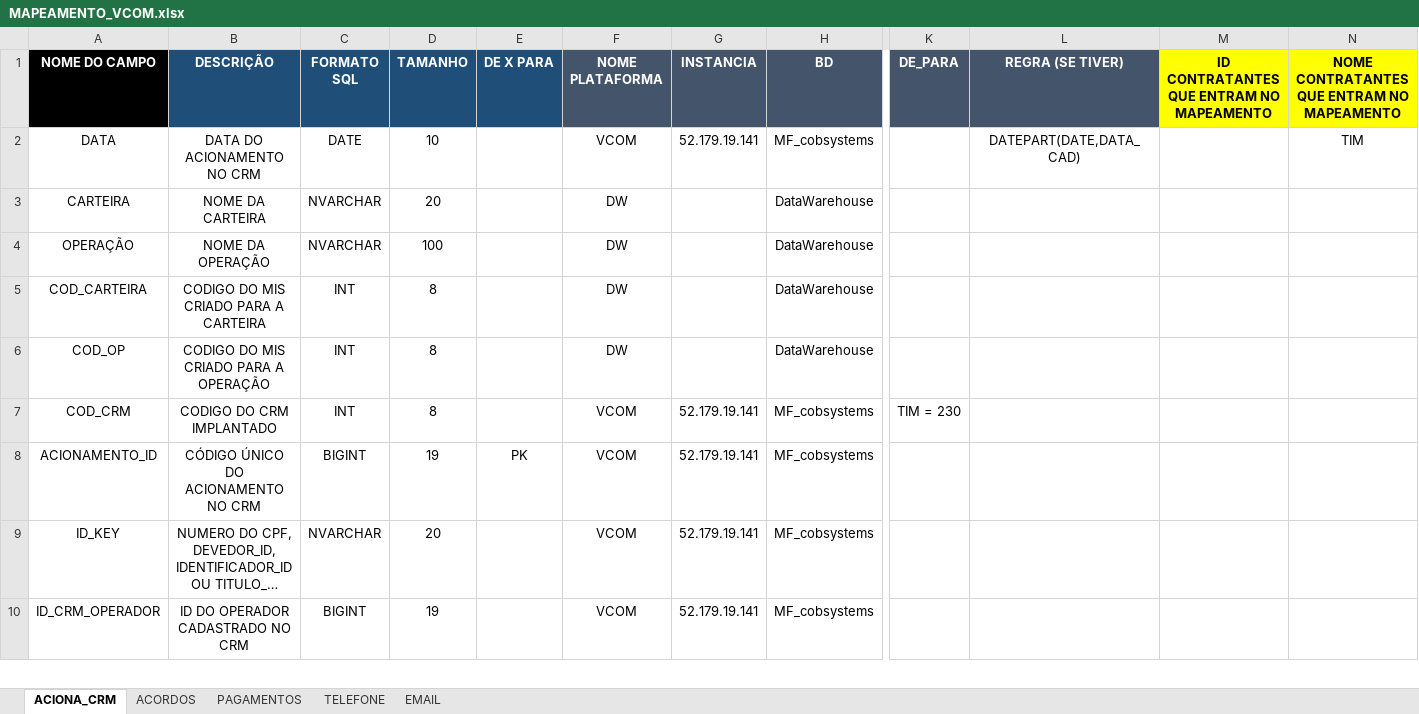
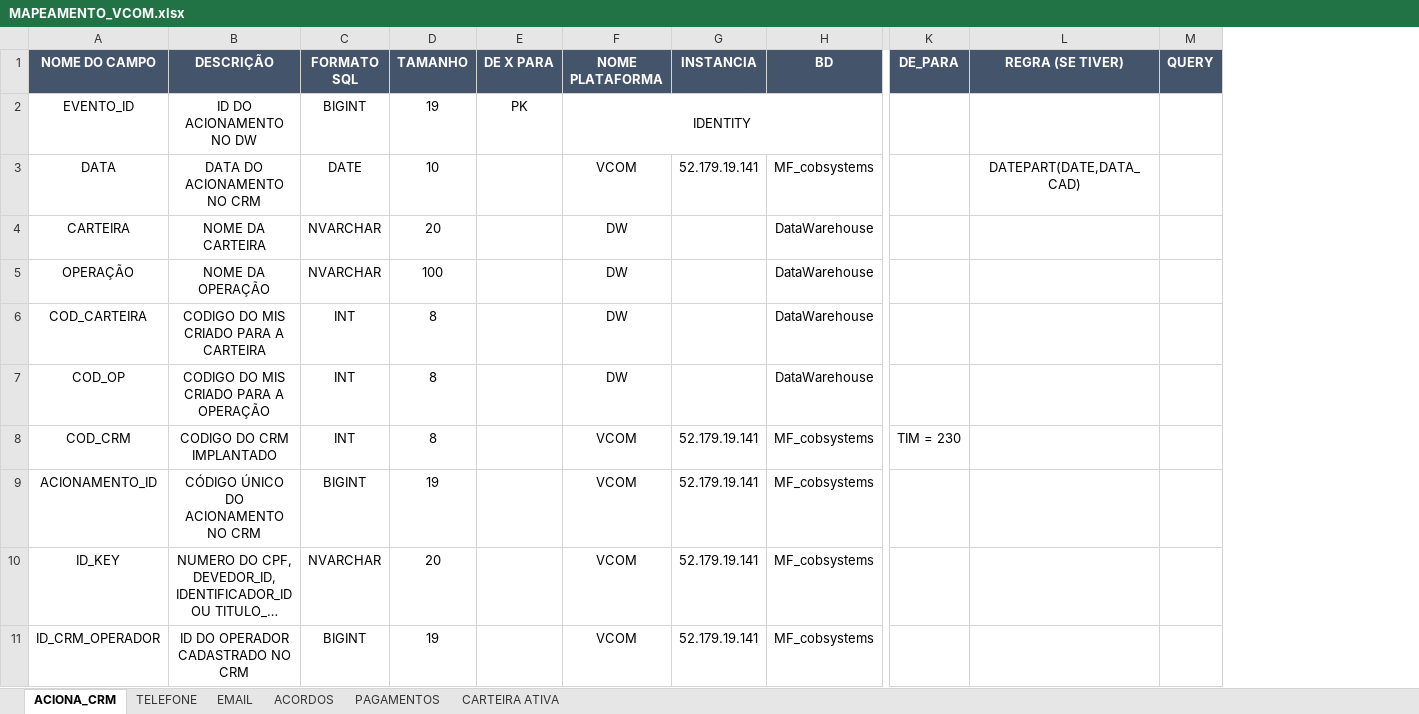
Before and after one commit to Matheus-Shadow/Data-Warehouse, an Excel workbook: Documentos/Mapeamento das Fontes de Dados/VCOM/MAPEAMENTO_VCOM.xlsx, sheet ACIONA_CRM, drawn as a sheet; only a part is shown, gaps mark what is left out; long unchanged cells end in …; values as stored, in another font and other column widths than the file's, no borders; removed rows and columns are numbered as before the commit, all else as after; rows hold the shown columns only; the diff names each change by its address in the sheet, - before the commit and + after, or states it on an @@ line.

```diff
--- a/Documentos/Mapeamento das Fontes de Dados/VCOM/MAPEAMENTO_VCOM.xlsx (sheet ACIONA_CRM)
+++ b/Documentos/Mapeamento das Fontes de Dados/VCOM/MAPEAMENTO_VCOM.xlsx (sheet ACIONA_CRM)
@@ sheet tab unhidden: CARTEIRA ATIVA @@
@@ sheet tab order changed: ACIONA_CRM | TELEFONE | EMAIL | ACORDOS | PAGAMENTOS | CARTEIRA ATIVA @@
-column M, row 1: ID CONTRATANTES QUE ENTRAM NO MAPEAMENTO
-column N, rows 1-2: NOME CONTRATANTES QUE ENTRAM NO MAPEAMENTO | TIM
+column M (QUERY), empty
-A1 fill: #000000
+A1 fill: #44546A
-B1:E1 fill: #1F4E78
+B1:E1 fill: #44546A
+row 2: EVENTO_ID | ID DO ACIONAMENTO NO DW | BIGINT | 19 | PK | IDENTITY
-E9 (DE X PARA): PK
+E9 (DE X PARA): (empty)
```
Also changed, not shown: sheet EMAIL, sheet TELEFONE, sheet PAGAMENTOS, sheet ACORDOS.
